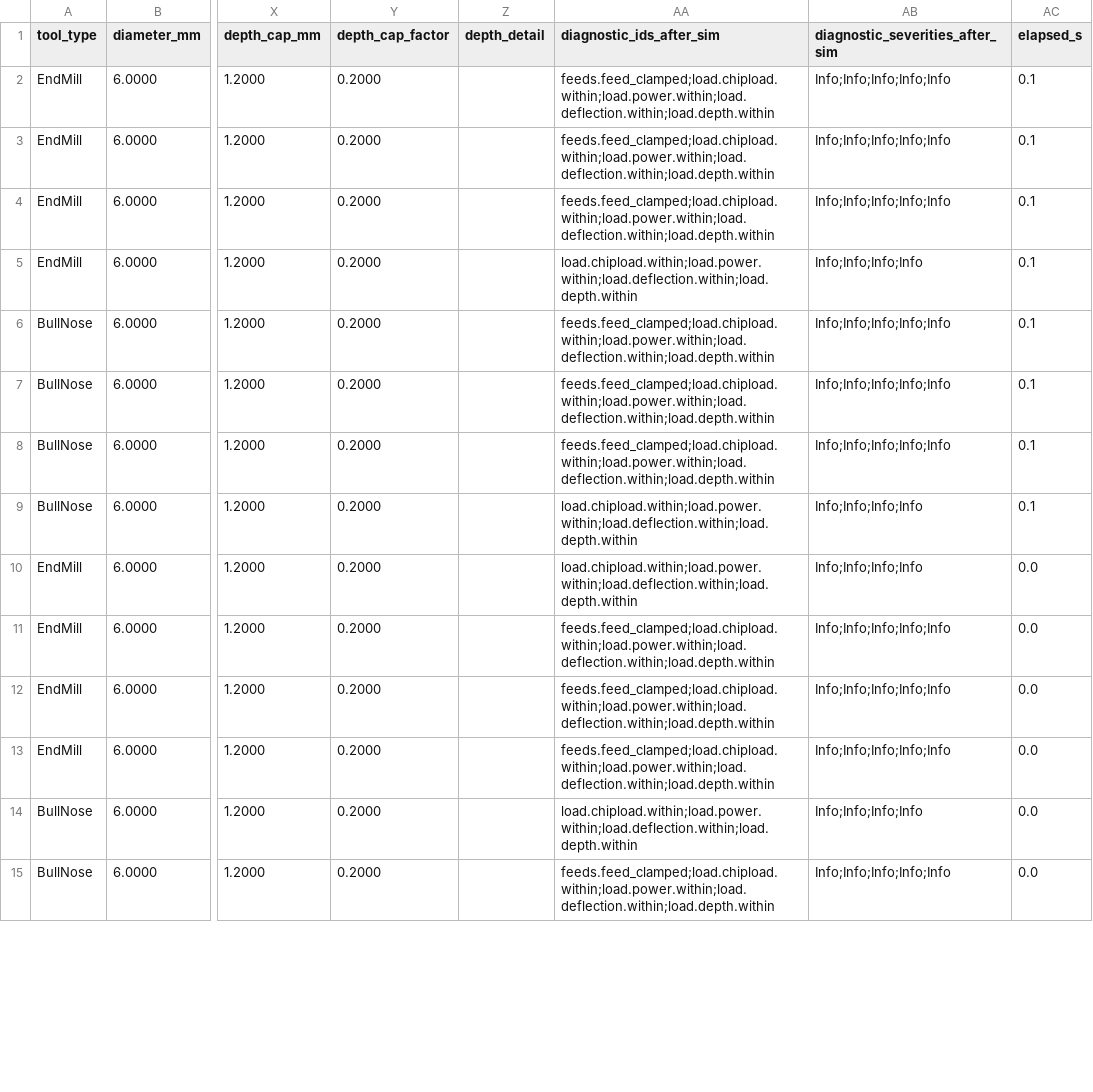
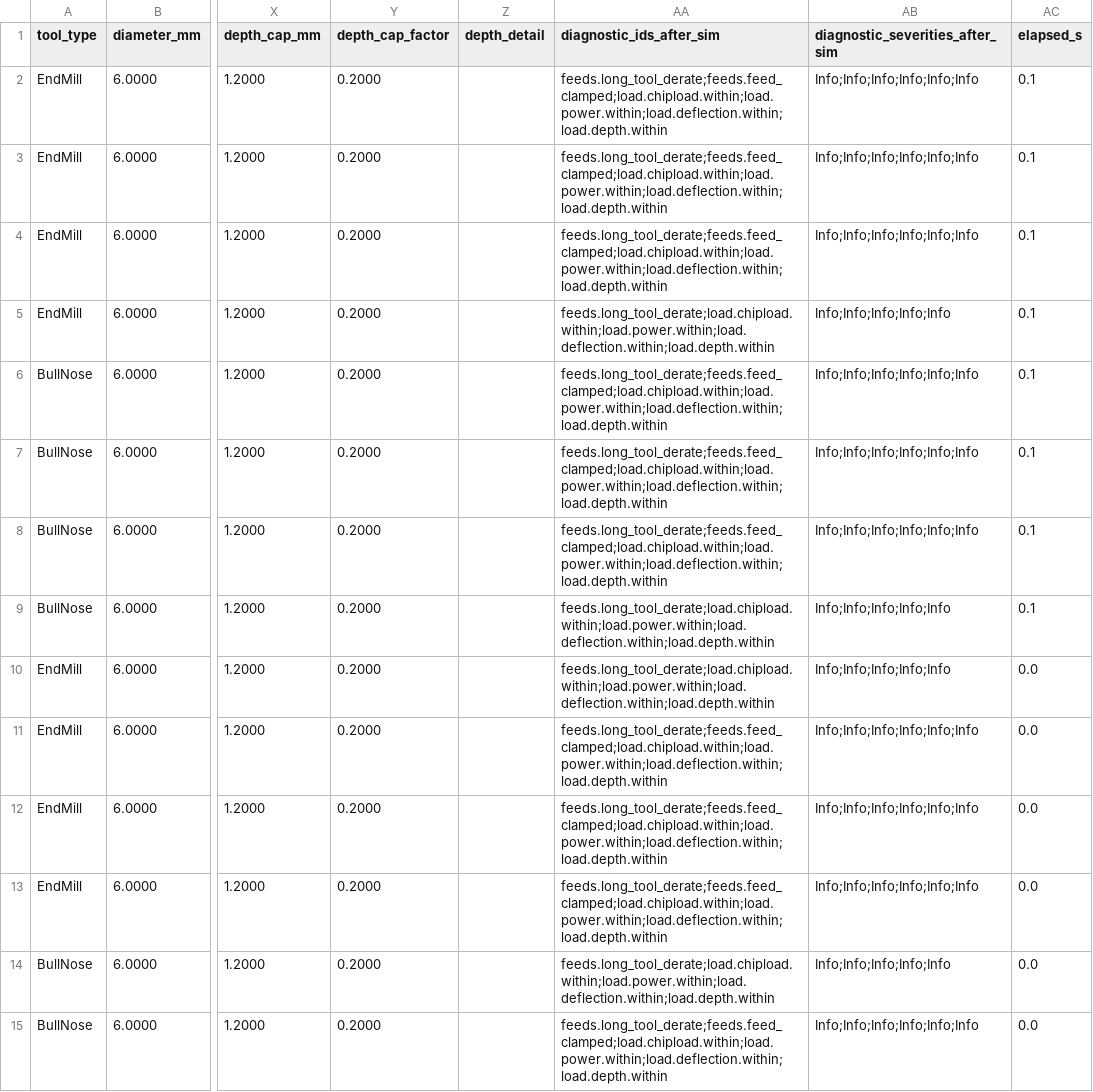
Before and after one commit to RickyMillar/rs_cam, a CSV file: planning/feeds_matrix_2026-09-23/matrix_2026-09-23_sim.csv, drawn as a sheet; only a part is shown, gaps mark what is left out; the diff covers the shown part only; the diff names each change by its address in the sheet, - before the commit and + after, or states it on an @@ line.

```diff
--- a/planning/feeds_matrix_2026-09-23/matrix_2026-09-23_sim.csv
+++ b/planning/feeds_matrix_2026-09-23/matrix_2026-09-23_sim.csv
-AA2:AA4 (diagnostic_ids_after_sim): feeds.feed_clamped;load.chipload.within;load.power.within;load.deflection.within;load.depth.within
+AA2:AA4 (diagnostic_ids_after_sim): feeds.long_tool_derate;feeds.feed_clamped;load.chipload.within;load.power.within;load.deflection.within;load.depth.within
-AB2:AB4 (diagnostic_severities_after_sim): Info;Info;Info;Info;Info
+AB2:AB4 (diagnostic_severities_after_sim): Info;Info;Info;Info;Info;Info
-AA5 (diagnostic_ids_after_sim): load.chipload.within;load.power.within;load.deflection.within;load.depth.within
+AA5 (diagnostic_ids_after_sim): feeds.long_tool_derate;load.chipload.within;load.power.within;load.deflection.within;load.depth.within
-AB5 (diagnostic_severities_after_sim): Info;Info;Info;Info
+AB5 (diagnostic_severities_after_sim): Info;Info;Info;Info;Info
-AA6:AA8 (diagnostic_ids_after_sim): feeds.feed_clamped;load.chipload.within;load.power.within;load.deflection.within;load.depth.within
+AA6:AA8 (diagnostic_ids_after_sim): feeds.long_tool_derate;feeds.feed_clamped;load.chipload.within;load.power.within;load.deflection.within;load.depth.within
-AB6:AB8 (diagnostic_severities_after_sim): Info;Info;Info;Info;Info
+AB6:AB8 (diagnostic_severities_after_sim): Info;Info;Info;Info;Info;Info
-AA9:AA10 (diagnostic_ids_after_sim): load.chipload.within;load.power.within;load.deflection.within;load.depth.within
+AA9:AA10 (diagnostic_ids_after_sim): feeds.long_tool_derate;load.chipload.within;load.power.within;load.deflection.within;load.depth.within
-AB9:AB10 (diagnostic_severities_after_sim): Info;Info;Info;Info
+AB9:AB10 (diagnostic_severities_after_sim): Info;Info;Info;Info;Info
-AA11:AA13 (diagnostic_ids_after_sim): feeds.feed_clamped;load.chipload.within;load.power.within;load.deflection.within;load.depth.within
+AA11:AA13 (diagnostic_ids_after_sim): feeds.long_tool_derate;feeds.feed_clamped;load.chipload.within;load.power.within;load.deflection.within;load.depth.within
-AB11:AB13 (diagnostic_severities_after_sim): Info;Info;Info;Info;Info
+AB11:AB13 (diagnostic_severities_after_sim): Info;Info;Info;Info;Info;Info
-AA14 (diagnostic_ids_after_sim): load.chipload.within;load.power.within;load.deflection.within;load.depth.within
+AA14 (diagnostic_ids_after_sim): feeds.long_tool_derate;load.chipload.within;load.power.within;load.deflection.within;load.depth.within
-AB14 (diagnostic_severities_after_sim): Info;Info;Info;Info
+AB14 (diagnostic_severities_after_sim): Info;Info;Info;Info;Info
-AA15 (diagnostic_ids_after_sim): feeds.feed_clamped;load.chipload.within;load.power.within;load.deflection.within;load.depth.within
+AA15 (diagnostic_ids_after_sim): feeds.long_tool_derate;feeds.feed_clamped;load.chipload.within;load.power.within;load.deflection.within;load.depth.within
-AB15 (diagnostic_severities_after_sim): Info;Info;Info;Info;Info
+AB15 (diagnostic_severities_after_sim): Info;Info;Info;Info;Info;Info
```
Also changed, not shown: 58 edited cells elsewhere in this file, 2 other files.
